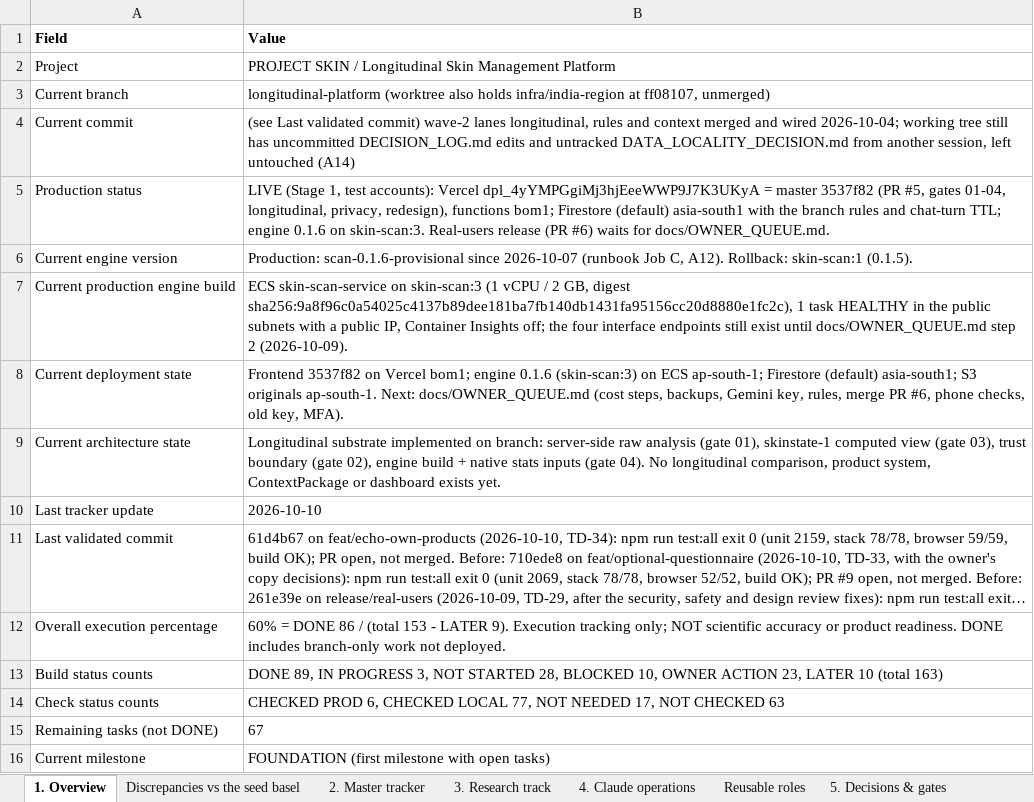
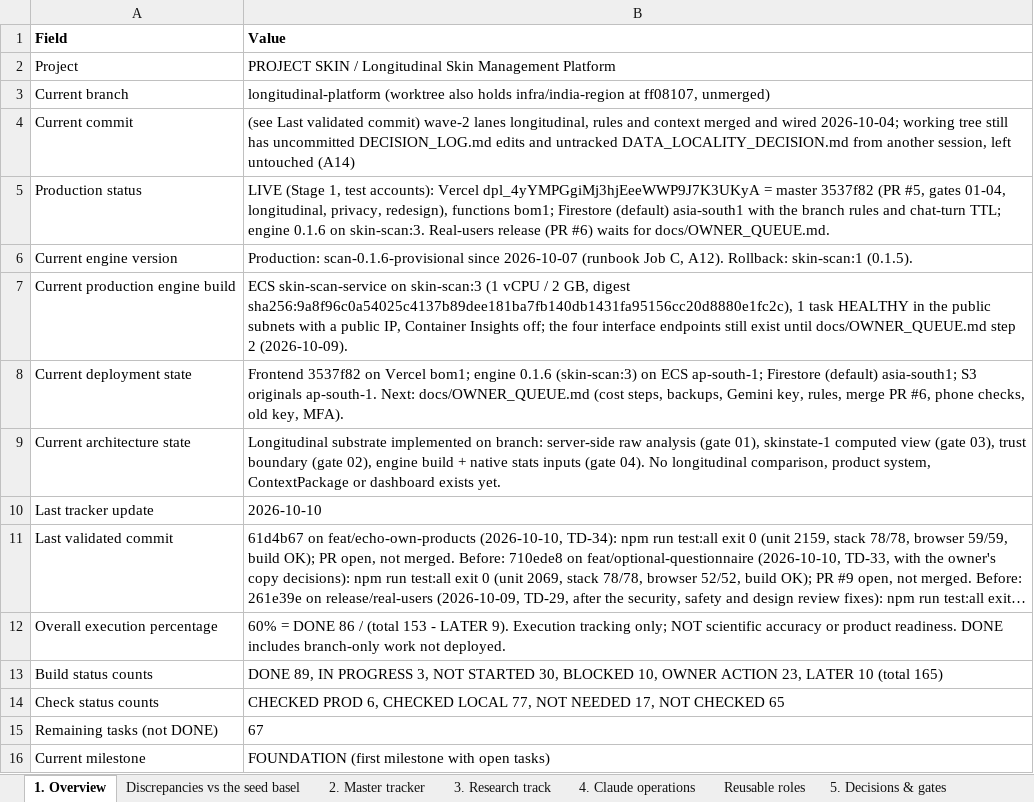
Before and after one commit to Divit-aggarwal/skin-check, an Excel workbook: docs/PROJECT_SKIN_EXECUTION_TRACKER.xlsx, sheet 1. Overview, drawn as a sheet; long unchanged cells end in …; values as stored, in another font and other column widths than the file's, no borders; the diff names each change by its address in the sheet, - before the commit and + after, or states it on an @@ line.

```diff
--- a/docs/PROJECT_SKIN_EXECUTION_TRACKER.xlsx (sheet 1. Overview)
+++ b/docs/PROJECT_SKIN_EXECUTION_TRACKER.xlsx (sheet 1. Overview)
-B13 (Value): …NOT STARTED 28, BLOCKED 10, OWNER ACTION 23, LATER 10 (total 163)
+B13 (Value): …NOT STARTED 30, BLOCKED 10, OWNER ACTION 23, LATER 10 (total 165)
-B14 (Value): …NOT CHECKED 63
+B14 (Value): …NOT CHECKED 65
```
Also changed, not shown: sheet 2. Master tracker, 33 other files.
